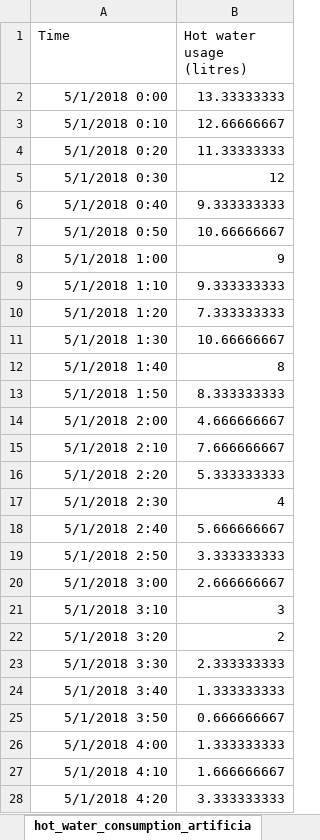
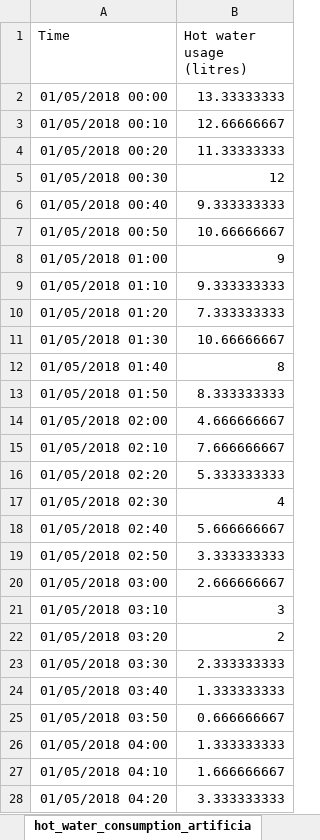
Before and after one commit to polboudou/EnergyManagement_Comm, an Excel workbook: EMS_simulation/data_input/hot_water_consumption_artificial_profile_10min_granularity.xlsx, sheet hot_water_consumption_artificia, drawn as a sheet; only a part is shown; values as stored, in another font and other column widths than the file's, no borders; the diff covers the shown part only; the diff names each change by its address in the sheet, - before the commit and + after, or states it on an @@ line.

```diff
--- a/EMS_simulation/data_input/hot_water_consumption_artificial_profile_10min_granularity.xlsx (sheet hot_water_consumption_artificia)
+++ b/EMS_simulation/data_input/hot_water_consumption_artificial_profile_10min_granularity.xlsx (sheet hot_water_consumption_artificia)
-A2 (Time): 5/1/2018 0:00
+A2 (Time): 01/05/2018 00:00
-A3 (Time): 5/1/2018 0:10
+A3 (Time): 01/05/2018 00:10
-A4 (Time): 5/1/2018 0:20
+A4 (Time): 01/05/2018 00:20
-A5 (Time): 5/1/2018 0:30
+A5 (Time): 01/05/2018 00:30
-A6 (Time): 5/1/2018 0:40
+A6 (Time): 01/05/2018 00:40
-A7 (Time): 5/1/2018 0:50
+A7 (Time): 01/05/2018 00:50
-A8 (Time): 5/1/2018 1:00
+A8 (Time): 01/05/2018 01:00
-A9 (Time): 5/1/2018 1:10
+A9 (Time): 01/05/2018 01:10
-A10 (Time): 5/1/2018 1:20
+A10 (Time): 01/05/2018 01:20
-A11 (Time): 5/1/2018 1:30
+A11 (Time): 01/05/2018 01:30
-A12 (Time): 5/1/2018 1:40
+A12 (Time): 01/05/2018 01:40
-A13 (Time): 5/1/2018 1:50
+A13 (Time): 01/05/2018 01:50
-A14 (Time): 5/1/2018 2:00
+A14 (Time): 01/05/2018 02:00
-A15 (Time): 5/1/2018 2:10
+A15 (Time): 01/05/2018 02:10
-A16 (Time): 5/1/2018 2:20
+A16 (Time): 01/05/2018 02:20
-A17 (Time): 5/1/2018 2:30
+A17 (Time): 01/05/2018 02:30
-A18 (Time): 5/1/2018 2:40
+A18 (Time): 01/05/2018 02:40
-A19 (Time): 5/1/2018 2:50
+A19 (Time): 01/05/2018 02:50
-A20 (Time): 5/1/2018 3:00
+A20 (Time): 01/05/2018 03:00
-A21 (Time): 5/1/2018 3:10
+A21 (Time): 01/05/2018 03:10
-A22 (Time): 5/1/2018 3:20
+A22 (Time): 01/05/2018 03:20
-A23 (Time): 5/1/2018 3:30
+A23 (Time): 01/05/2018 03:30
-A24 (Time): 5/1/2018 3:40
+A24 (Time): 01/05/2018 03:40
-A25 (Time): 5/1/2018 3:50
+A25 (Time): 01/05/2018 03:50
-A26 (Time): 5/1/2018 4:00
+A26 (Time): 01/05/2018 04:00
-A27 (Time): 5/1/2018 4:10
+A27 (Time): 01/05/2018 04:10
-A28 (Time): 5/1/2018 4:20
+A28 (Time): 01/05/2018 04:20
```
Also changed, not shown: other rows of this sheet, EMS_simulation/data_input/energy_buy_price_10min_granularity.xlsx, EMS_simulation/data_input/energy_sell_price_10min_granularity.xlsx, 5 other files.
